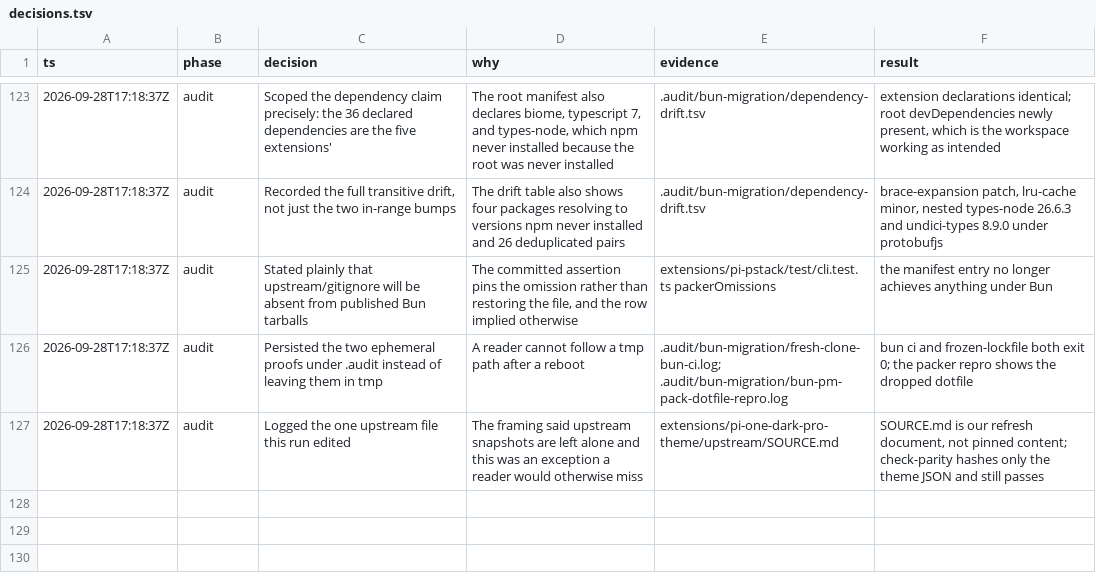
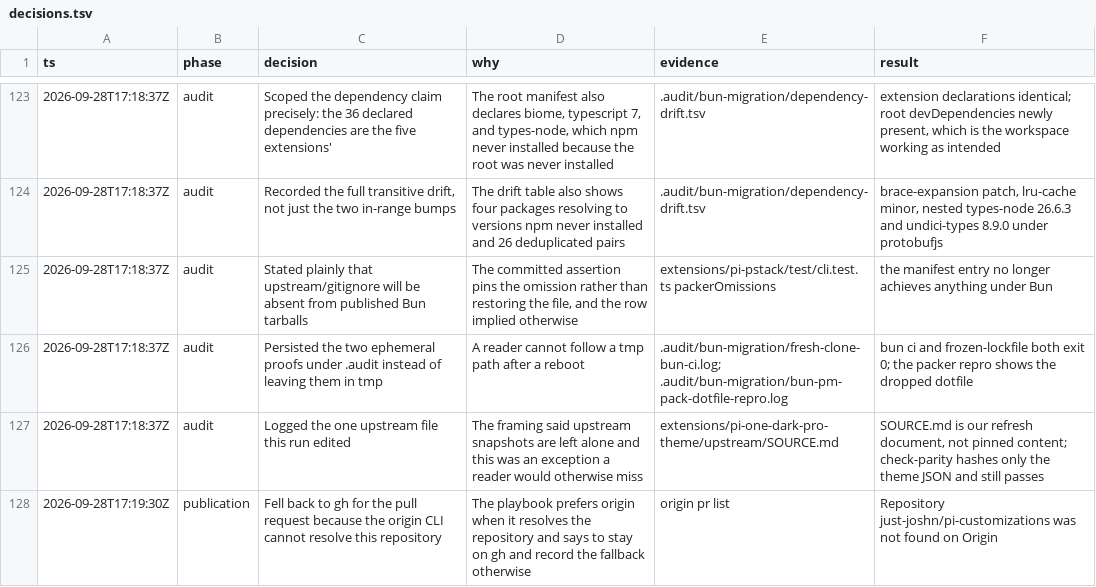
Before and after one commit to just-joshn/pi-customizations, a TSV file: .audit/decisions.tsv, drawn as a sheet; only a part is shown, gaps mark what is left out.

Commit message:
docs(audit): record the forge fallback and the pull request

```diff
--- a/.audit/decisions.tsv
+++ b/.audit/decisions.tsv
@@ -127 +127,2 @@ ts	phase	decision	why	evidence	result
 2026-09-28T17:18:37Z	audit	Logged the one upstream file this run edited	The framing said upstream snapshots are left alone and this was an exception a reader would otherwise miss	extensions/pi-one-dark-pro-theme/upstream/SOURCE.md	SOURCE.md is our refresh document, not pinned content; check-parity hashes only the theme JSON and still passes
+2026-09-28T17:19:30Z	publication	Fell back to gh for the pull request because the origin CLI cannot resolve this repository	The playbook prefers origin when it resolves the repository and says to stay on gh and record the fallback otherwise	origin pr list	Repository just-joshn/pi-customizations was not found on Origin
```
